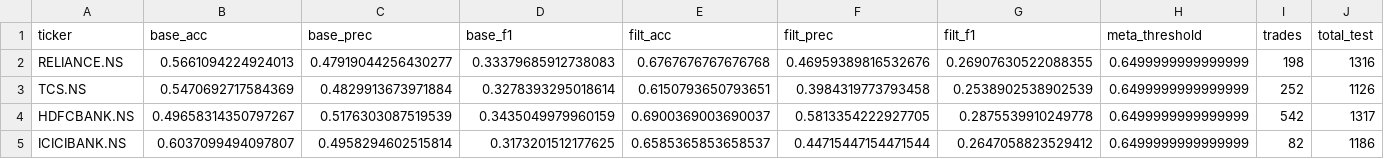
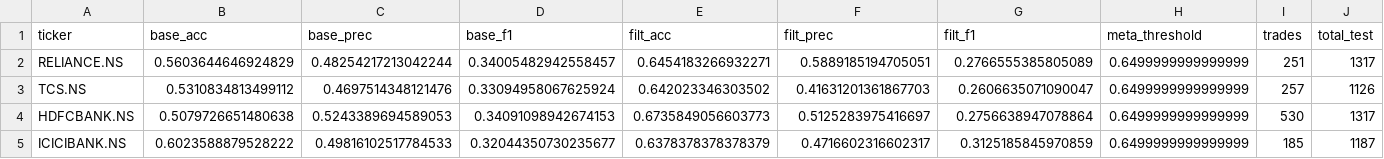
Before and after one commit to sxoham/STOCK-MARKET-TREND-ANALYZER, a CSV file: stock_models_optionB/training_summary.csv, drawn as a sheet; only a part is shown; the diff covers the shown part only.

```diff
--- a/stock_models_optionB/training_summary.csv
+++ b/stock_models_optionB/training_summary.csv
@@ -1,5 +1,5 @@
 ticker,base_acc,base_prec,base_f1,filt_acc,filt_prec,filt_f1,meta_threshold,trades,total_test
-RELIANCE.NS,0.5661094224924013,0.47919044256430277,0.33379685912738083,0.6767676767676768,0.46959389816532676,0.26907630522088355,0.6499999999999999,198,1316
-TCS.NS,0.5470692717584369,0.4829913673971884,0.3278393295018614,0.6150793650793651,0.3984319773793458,0.2538902538902539,0.6499999999999999,252,1126
-HDFCBANK.NS,0.49658314350797267,0.5176303087519539,0.3435049979960159,0.6900369003690037,0.5813354222927705,0.2875539910249778,0.6499999999999999,542,1317
-ICICIBANK.NS,0.6037099494097807,0.4958294602515814,0.3173201512177625,0.6585365853658537,0.44715447154471544,0.2647058823529412,0.6499999999999999,82,1186
+RELIANCE.NS,0.5603644646924829,0.48254217213042244,0.34005482942558457,0.6454183266932271,0.5889185194705051,0.2766555385805089,0.6499999999999999,251,1317
+TCS.NS,0.5310834813499112,0.4697514348121476,0.33094958067625924,0.642023346303502,0.41631201361867703,0.2606635071090047,0.6499999999999999,257,1126
+HDFCBANK.NS,0.5079726651480638,0.5243389694589053,0.34091098942674153,0.6735849056603773,0.5125283975416697,0.2756638947078864,0.6499999999999999,530,1317
+ICICIBANK.NS,0.6023588879528222,0.49816102517784533,0.32044350730235677,0.6378378378378379,0.4716602316602317,0.3125185845970859,0.6499999999999999,185,1187
```
Also changed, not shown: 120 edited cells elsewhere in this file, daily_sentiment.csv, 1 other file.
